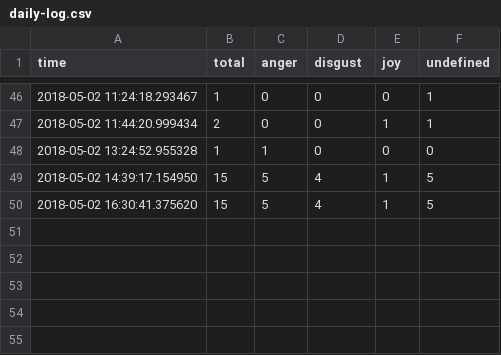
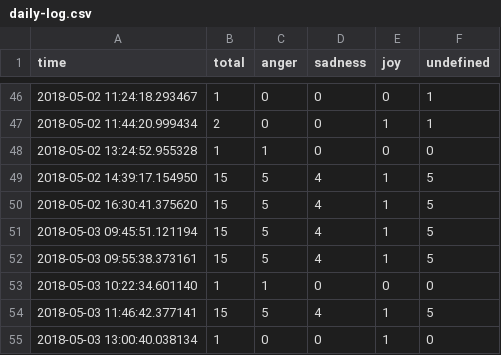
Before and after one commit to tawfung/FlirtAnalyzer, a CSV file: EDfT/detector/deep_learn/daily-log.csv, drawn as a sheet; only a part is shown, gaps mark what is left out; the diff names each change by its address in the sheet, - before the commit and + after, or states it on an @@ line.

```diff
--- a/EDfT/detector/deep_learn/daily-log.csv
+++ b/EDfT/detector/deep_learn/daily-log.csv
-D1: disgust
+D1: sadness
+row 51: 2018-05-03 09:45:51.121194 | 15 | 5 | 4 | 1 | 5
+row 52: 2018-05-03 09:55:38.373161 | 15 | 5 | 4 | 1 | 5
+row 53: 2018-05-03 10:22:34.601140 | 1 | 1 | 0 | 0 | 0
+row 54: 2018-05-03 11:46:42.377141 | 15 | 5 | 4 | 1 | 5
+row 55: 2018-05-03 13:00:40.038134 | 1 | 0 | 0 | 1 | 0
```
Also changed, not shown: 5 other files.
